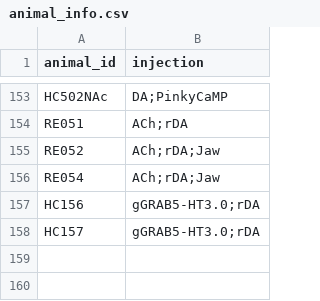
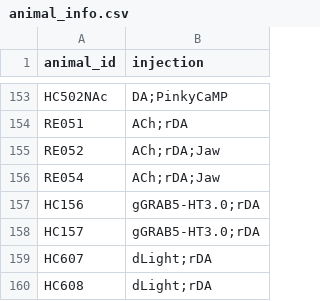
Before and after one commit to Magill-ASAP-team/trialexp, a CSV file: params/animal_info.csv, drawn as a sheet; only a part is shown, gaps mark what is left out; the diff names each change by its address in the sheet, - before the commit and + after, or states it on an @@ line.

Commit message:
added new mice

```diff
--- a/params/animal_info.csv
+++ b/params/animal_info.csv
+row 159: HC607 | dLight;rDA
+row 160: HC608 | dLight;rDA
```
